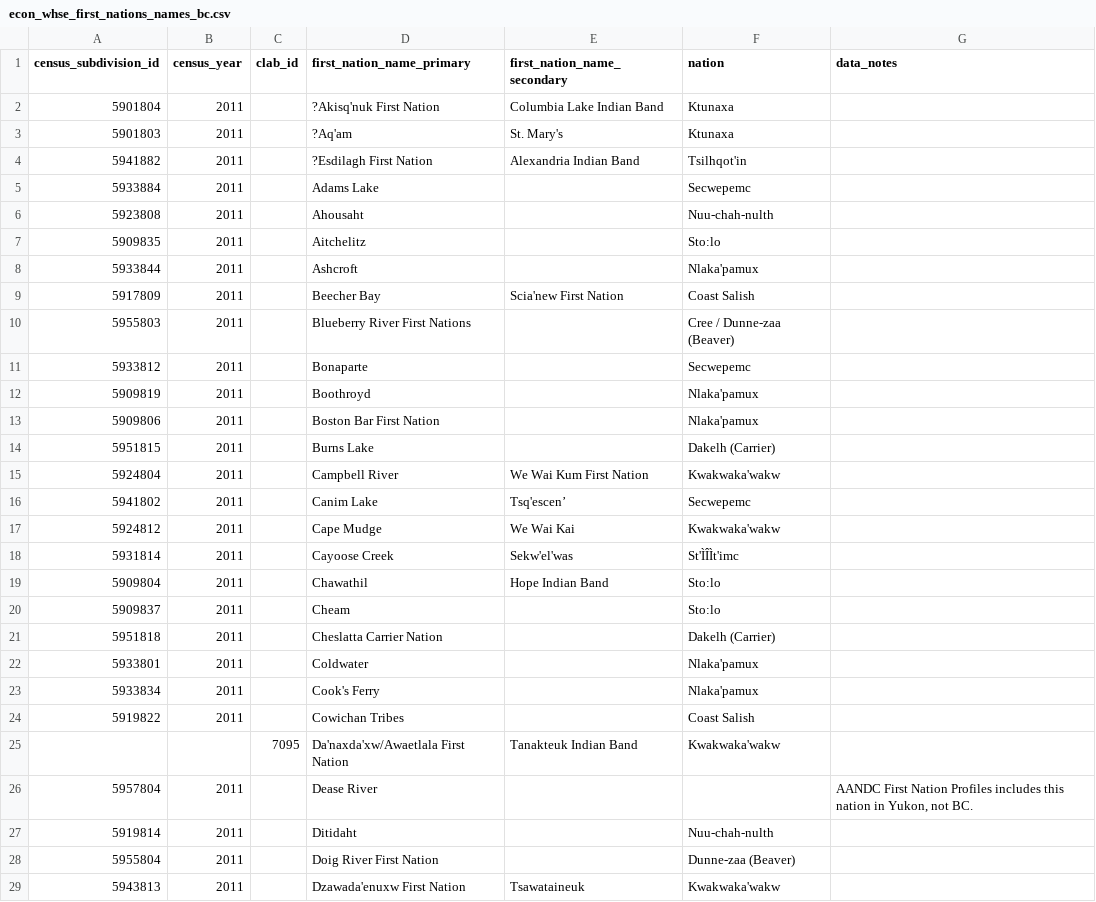
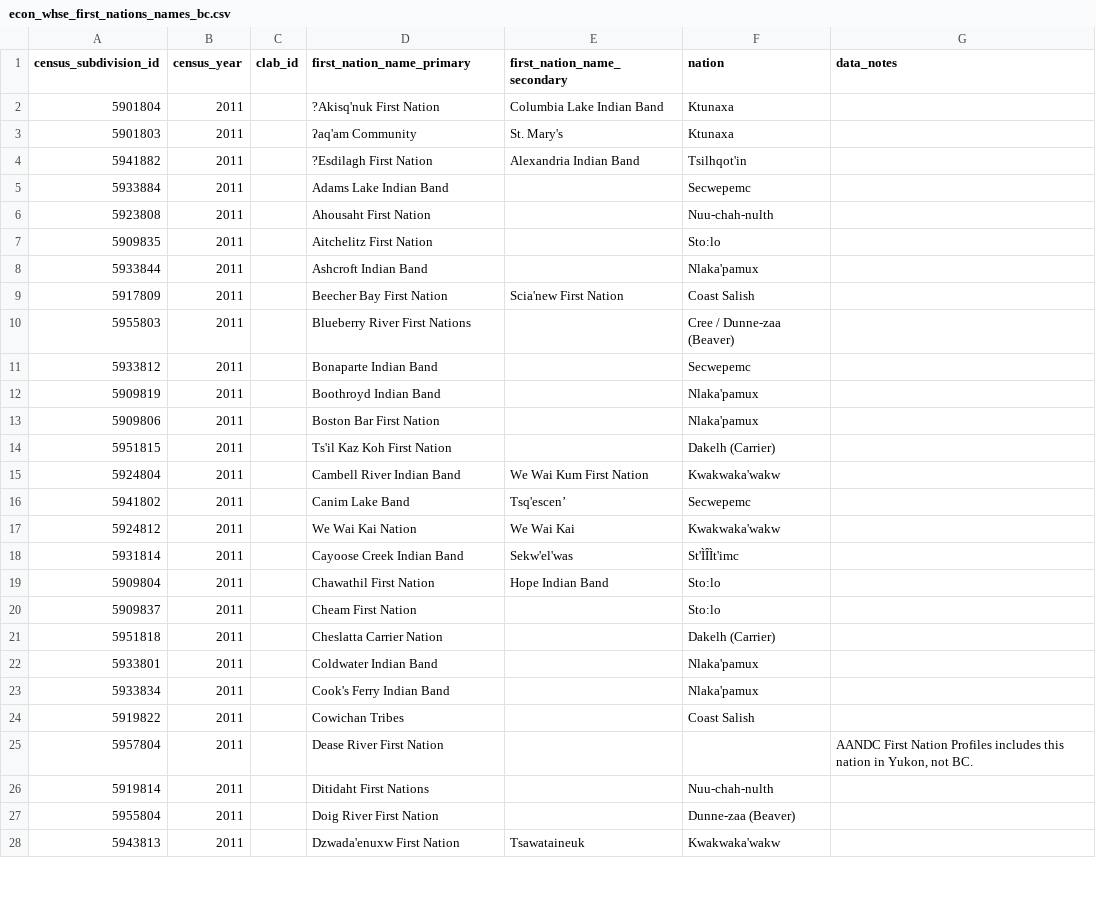
Before and after one commit to smnorris/mit_onetool_data, a CSV file: Communities/econ_whse_first_nations_names_bc.csv, drawn as a sheet; only a part is shown; removed rows and columns are numbered as before the commit, all else as after; the diff covers the shown part only; the diff names each change by its address in the sheet, - before the commit and + after, or states it on an @@ line.

Commit message:
modified FN names as per MIT changes

```diff
--- a/Communities/econ_whse_first_nations_names_bc.csv
+++ b/Communities/econ_whse_first_nations_names_bc.csv
-D3 (first_nation_name_primary): ?Aq'am
+D3 (first_nation_name_primary): ʔaq'am Community
-D5 (first_nation_name_primary): Adams Lake
+D5 (first_nation_name_primary): Adams Lake Indian Band
-D6 (first_nation_name_primary): Ahousaht
+D6 (first_nation_name_primary): Ahousaht First Nation
-D7 (first_nation_name_primary): Aitchelitz
+D7 (first_nation_name_primary): Aitchelitz First Nation
-D8 (first_nation_name_primary): Ashcroft
+D8 (first_nation_name_primary): Ashcroft Indian Band
-D9 (first_nation_name_primary): Beecher Bay
+D9 (first_nation_name_primary): Beecher Bay First Nation
-D11 (first_nation_name_primary): Bonaparte
+D11 (first_nation_name_primary): Bonaparte Indian Band
-D12 (first_nation_name_primary): Boothroyd
+D12 (first_nation_name_primary): Boothroyd Indian Band
-D14 (first_nation_name_primary): Burns Lake
+D14 (first_nation_name_primary): Ts'il Kaz Koh First Nation
-D15 (first_nation_name_primary): Campbell River
+D15 (first_nation_name_primary): Cambell River Indian Band
-D16 (first_nation_name_primary): Canim Lake
+D16 (first_nation_name_primary): Canim Lake Band
-D17 (first_nation_name_primary): Cape Mudge
+D17 (first_nation_name_primary): We Wai Kai Nation
-D18 (first_nation_name_primary): Cayoose Creek
+D18 (first_nation_name_primary): Cayoose Creek Indian Band
-D19 (first_nation_name_primary): Chawathil
+D19 (first_nation_name_primary): Chawathil First Nation
-D20 (first_nation_name_primary): Cheam
+D20 (first_nation_name_primary): Cheam First Nation
-D22 (first_nation_name_primary): Coldwater
+D22 (first_nation_name_primary): Coldwater Indian Band
-D23 (first_nation_name_primary): Cook's Ferry
+D23 (first_nation_name_primary): Cook's Ferry Indian Band
-row 25:  |  | 7095 | Da'naxda'xw/Awaetlala First Nation | Tanakteuk Indian Band | Kwakwaka'wakw
-D25 (first_nation_name_primary): Dease River
+D25 (first_nation_name_primary): Dease River First Nation
-D26 (first_nation_name_primary): Ditidaht
+D26 (first_nation_name_primary): Ditidaht First Nations
-D28 (first_nation_name_primary): Dzawada'enuxw First Nation
+D28 (first_nation_name_primary): Dzwada'enuxw First Nation
```
Also changed, not shown: 5 added rows, 4 removed rows and 102 edited cells elsewhere in this file.
